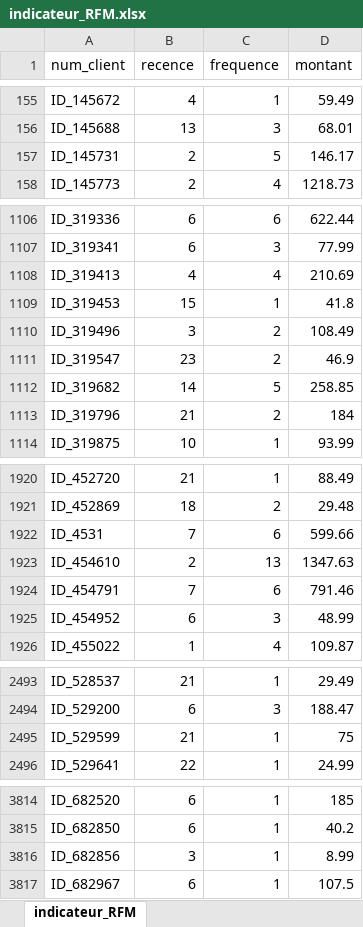
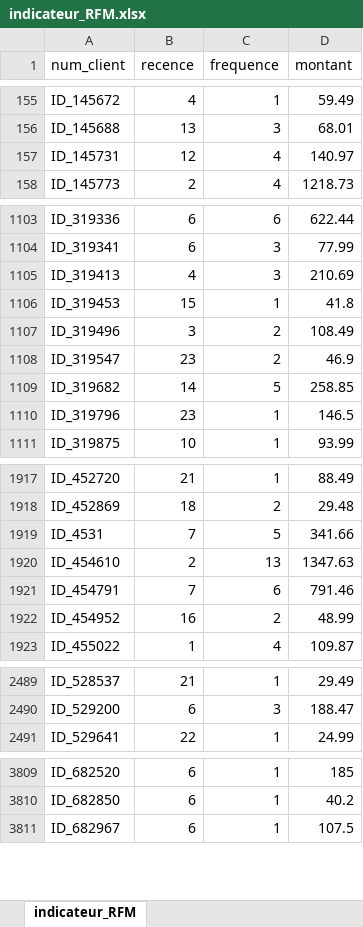
Before and after one commit to linabnz/Segmentation_RFM, an Excel workbook: resultat/indicateur_RFM.xlsx, sheet indicateur_RFM, drawn as a sheet; only a part is shown, gaps mark what is left out; values as stored, in another font and other column widths than the file's, no borders; removed rows and columns are numbered as before the commit, all else as after; the diff covers the shown part only; the diff names each change by its address in the sheet, - before the commit and + after, or states it on an @@ line.

```diff
--- a/resultat/indicateur_RFM.xlsx (sheet indicateur_RFM)
+++ b/resultat/indicateur_RFM.xlsx (sheet indicateur_RFM)
-B157 (recence): 2
+B157 (recence): 12
-C157 (frequence): 5
+C157 (frequence): 4
-D157 (montant): 146.17
+D157 (montant): 140.97
-C1105 (frequence): 4
+C1105 (frequence): 3
-B1110 (recence): 21
+B1110 (recence): 23
-C1110 (frequence): 2
+C1110 (frequence): 1
-D1110 (montant): 184
+D1110 (montant): 146.5
-C1919 (frequence): 6
+C1919 (frequence): 5
-D1919 (montant): 599.66
+D1919 (montant): 341.66
-B1922 (recence): 6
+B1922 (recence): 16
-C1922 (frequence): 3
+C1922 (frequence): 2
-row 2495: ID_529599 | 21 | 1 | 75
-row 3816: ID_682856 | 3 | 1 | 8.99
```
Also changed, not shown: 6 removed rows and 207 edited cells elsewhere in this sheet, resultat/Distribution_RFM.xlsx, resultat/croisement_RF_montant.xlsx, 23 other files.
